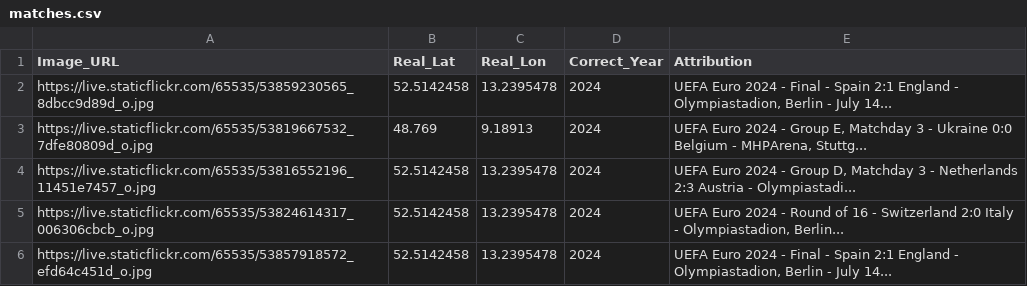
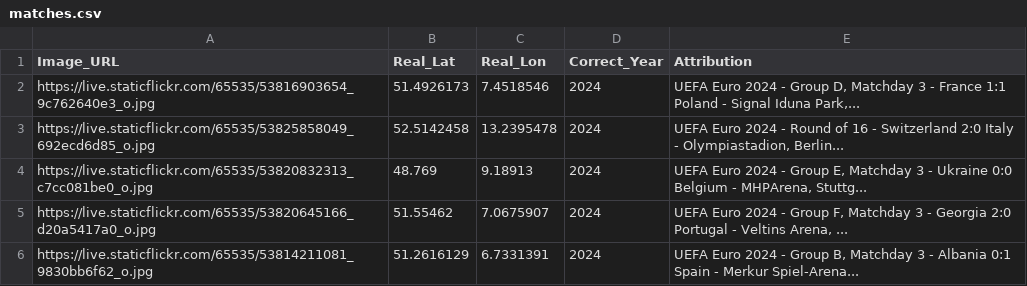
Before and after one commit to jacktkelleher-ops/football-timeguesser, a CSV file: matches.csv, drawn as a sheet.

```diff
--- a/matches.csv
+++ b/matches.csv
@@ -1,6 +1,6 @@
 Image_URL,Real_Lat,Real_Lon,Correct_Year,Attribution
-https://live.staticflickr.com/65535/53859230565_8dbcc9d89d_o.jpg,52.5142458,13.2395478,2024,"UEFA Euro 2024 - Final - Spain 2:1 England - Olympiastadion, Berlin - July 14..."
-https://live.staticflickr.com/65535/53819667532_7dfe80809d_o.jpg,48.769,9.18913,2024,"UEFA Euro 2024 - Group E, Matchday 3 - Ukraine 0:0 Belgium - MHPArena, Stuttg..."
-https://live.staticflickr.com/65535/53816552196_11451e7457_o.jpg,52.5142458,13.2395478,2024,"UEFA Euro 2024 - Group D, Matchday 3 - Netherlands 2:3 Austria - Olympiastadi..."
-https://live.staticflickr.com/65535/53824614317_006306cbcb_o.jpg,52.5142458,13.2395478,2024,"UEFA Euro 2024 - Round of 16 - Switzerland 2:0 Italy - Olympiastadion, Berlin..."
-https://live.staticflickr.com/65535/53857918572_efd64c451d_o.jpg,52.5142458,13.2395478,2024,"UEFA Euro 2024 - Final - Spain 2:1 England - Olympiastadion, Berlin - July 14..."
+https://live.staticflickr.com/65535/53816903654_9c762640e3_o.jpg,51.4926173,7.4518546,2024,"UEFA Euro 2024 - Group D, Matchday 3 - France 1:1 Poland - Signal Iduna Park,..."
+https://live.staticflickr.com/65535/53825858049_692ecd6d85_o.jpg,52.5142458,13.2395478,2024,"UEFA Euro 2024 - Round of 16 - Switzerland 2:0 Italy - Olympiastadion, Berlin..."
+https://live.staticflickr.com/65535/53820832313_c7cc081be0_o.jpg,48.769,9.18913,2024,"UEFA Euro 2024 - Group E, Matchday 3 - Ukraine 0:0 Belgium - MHPArena, Stuttg..."
+https://live.staticflickr.com/65535/53820645166_d20a5417a0_o.jpg,51.55462,7.0675907,2024,"UEFA Euro 2024 - Group F, Matchday 3 - Georgia 2:0 Portugal - Veltins Arena, ..."
+https://live.staticflickr.com/65535/53814211081_9830bb6f62_o.jpg,51.2616129,6.7331391,2024,"UEFA Euro 2024 - Group B, Matchday 3 - Albania 0:1 Spain - Merkur Spiel-Arena..."
```
